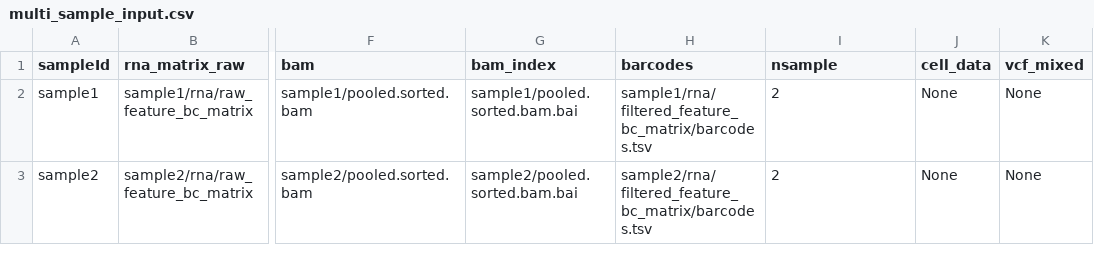
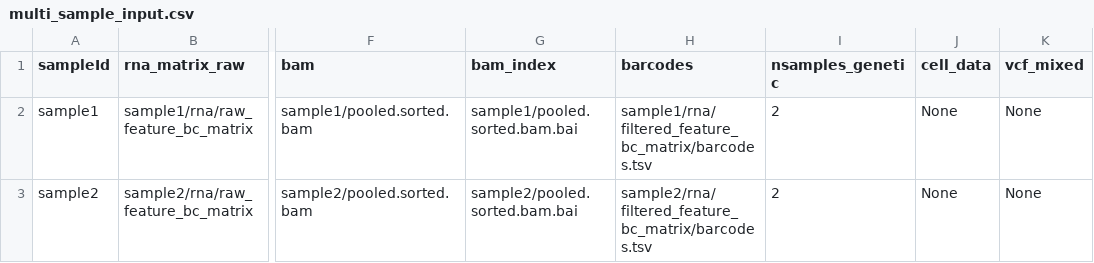
Before and after one commit to theislab/hadge, a CSV file: multi_sample_input.csv, drawn as a sheet; only a part is shown, gaps mark what is left out; the diff names each change by its address in the sheet, - before the commit and + after, or states it on an @@ line.

Commit message:
rename parameter nsamples, improve formatting, add paper title in doc

```diff
--- a/multi_sample_input.csv
+++ b/multi_sample_input.csv
-I1: nsample
+I1: nsamples_genetic
```
Also changed, not shown: 53 other files.
